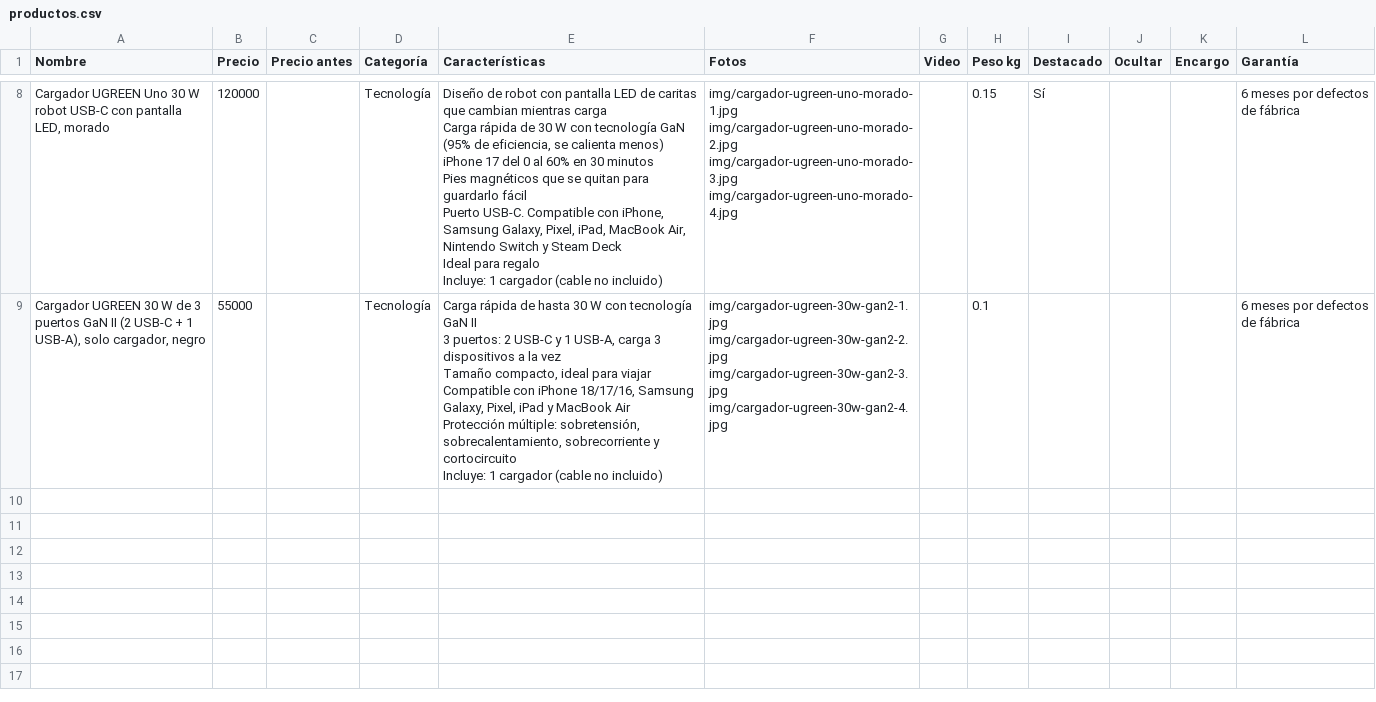
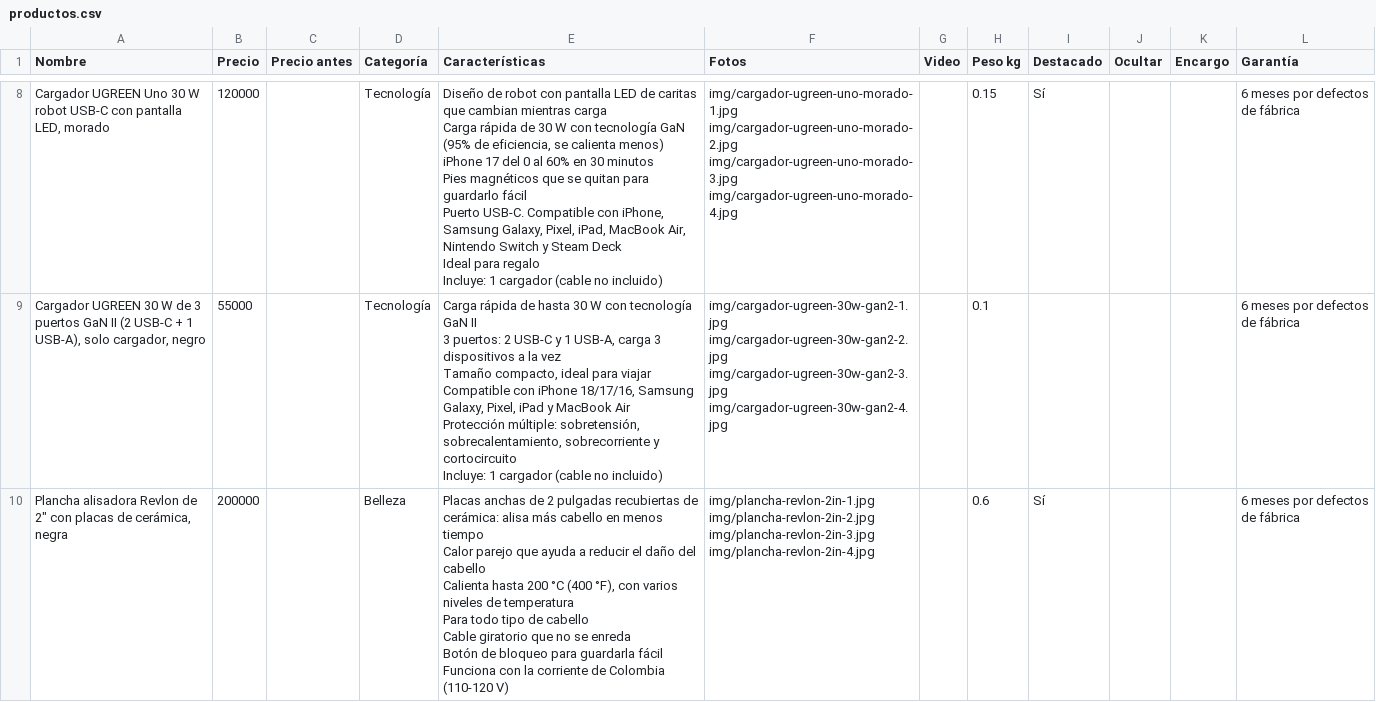
Before and after one commit to jidarragap9-cell/jip, a CSV file: productos.csv, drawn as a sheet; only a part is shown, gaps mark what is left out; ↵ is a line break in a cell; the diff names each change by its address in the sheet, - before the commit and + after, or states it on an @@ line.

```diff
--- a/productos.csv
+++ b/productos.csv
+row 10: Plancha alisadora Revlon de 2" con placas de cerámica, negra | 200000 |  | Belleza | Placas anchas de 2 pulgadas recubiertas de cerámica: alisa más cabello en menos tiempo ↵ Calor parejo que ayuda a reducir el daño del cabello ↵ Calienta hasta 200 °C (400 °F), con varios niveles de temperatura ↵ Para todo tipo de cabello ↵ Cable giratorio que no se enreda ↵ Botón de bloqueo para guardarla fácil ↵ Funciona con la corriente de Colombia (110-120 V) | img/plancha-revlon-2in-1.jpg img/plancha-revlon-2in-2.jpg img/plancha-revlon-2in-3.jpg img/plancha-revlon-2in-4.jpg |  | 0.6 | Sí |  |  | 6 meses por defectos de fábrica
```
Also changed, not shown: 7 other files.
